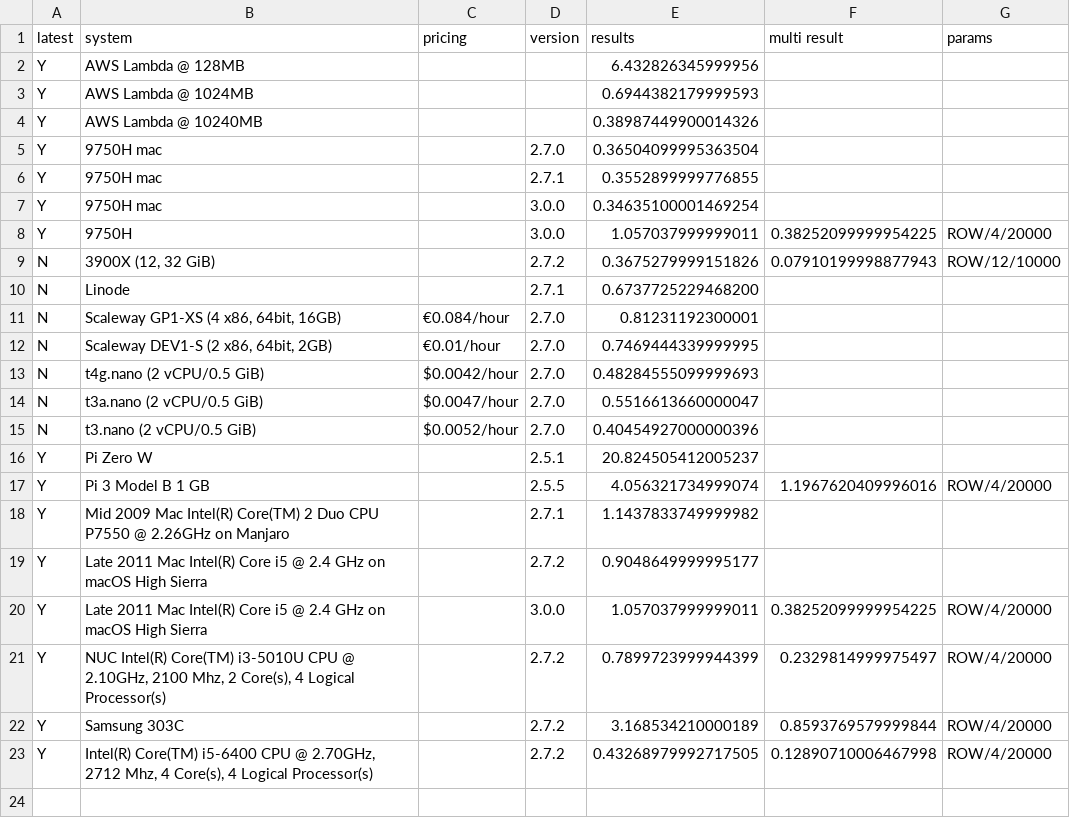
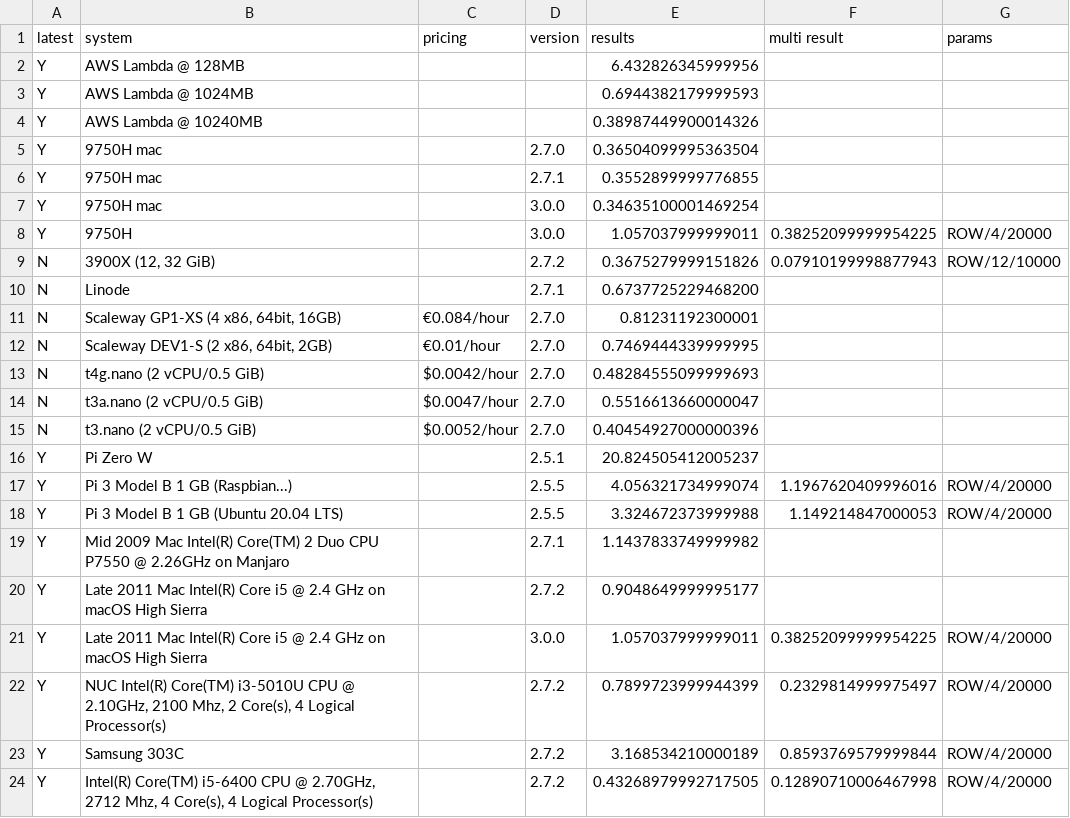
Before and after one commit to stringsn88keys/shabench, a CSV file: data.csv, drawn as a sheet.

Commit message:
Pi 3 Model B 1 GB Ubuntu

```diff
--- a/data.csv
+++ b/data.csv
@@ -16,3 +16,4 @@ N,t3.nano (2 vCPU/0.5 GiB),$0.0052/hour,2.7.0,0.40454927000000396,,
 Y,Pi Zero W,,2.5.1,20.824505412005237,,
-Y,Pi 3 Model B 1 GB,,2.5.5,4.056321734999074,1.1967620409996016,ROW/4/20000
+Y,Pi 3 Model B 1 GB (Raspbian...),,2.5.5,4.056321734999074,1.1967620409996016,ROW/4/20000
+Y,Pi 3 Model B 1 GB (Ubuntu 20.04 LTS),,2.5.5,3.324672373999988,1.149214847000053,ROW/4/20000
 Y,Mid 2009 Mac Intel(R) Core(TM) 2 Duo CPU P7550 @ 2.26GHz on Manjaro,,2.7.1,1.1437833749999982,,
```
